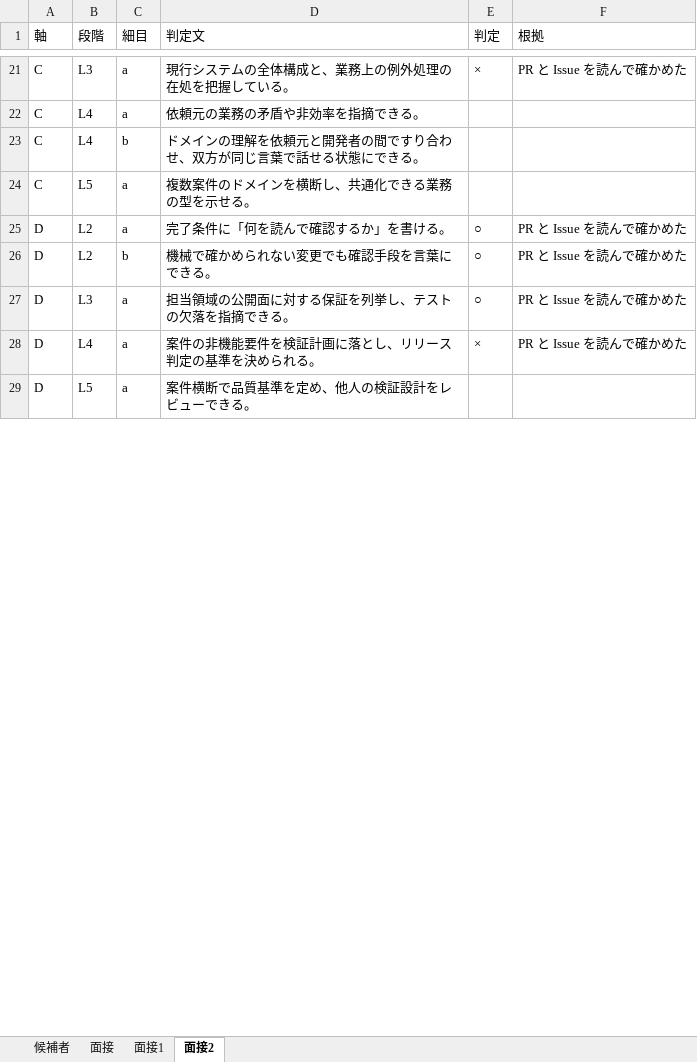
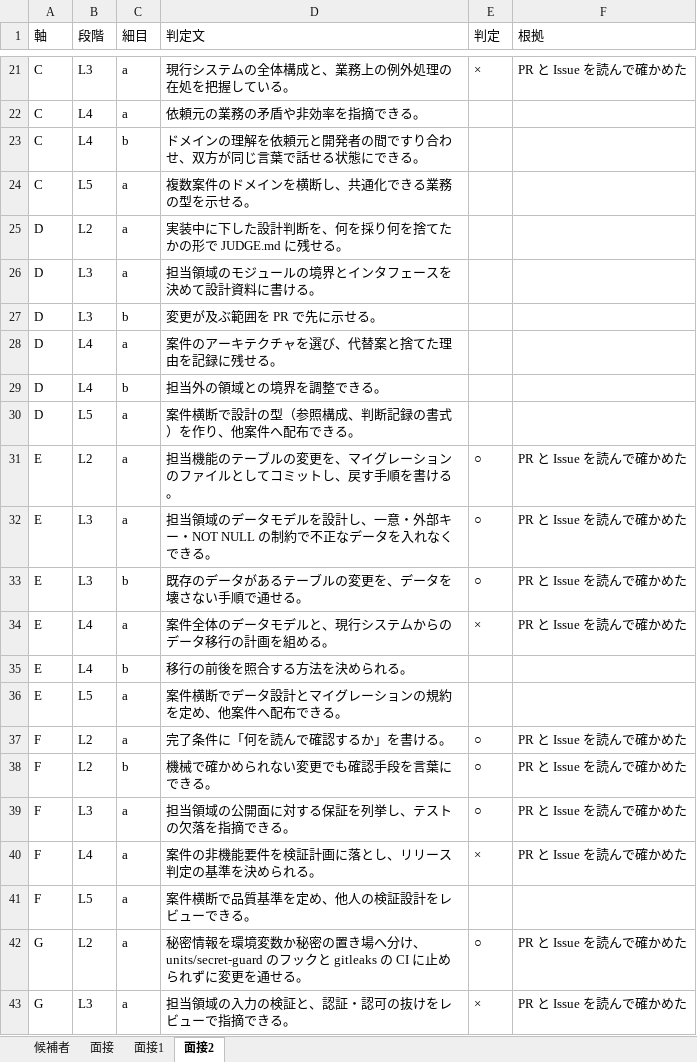
Before and after one commit to yktsnet/mgmt-kit, an Excel workbook: board/samples/drive/candidates/mia-collins.xlsx, sheet 面接2, drawn as a sheet; only a part is shown, gaps mark what is left out; values as stored, in another font and other column widths than the file's, no borders; addresses are those after the commit; the diff covers the shown part only; the diff names each change by its address in the sheet, - before the commit and + after, or states it on an @@ line.

```diff
--- a/board/samples/drive/candidates/mia-collins.xlsx (sheet 面接2)
+++ b/board/samples/drive/candidates/mia-collins.xlsx (sheet 面接2)
+row 25: D | L2 | a | 実装中に下した設計判断を、何を採り何を捨てたかの形で JUDGE.md に残せる。
+row 26: D | L3 | a | 担当領域のモジュールの境界とインタフェースを決めて設計資料に書ける。
+row 27: D | L3 | b | 変更が及ぶ範囲を PR で先に示せる。
+row 28: D | L4 | a | 案件のアーキテクチャを選び、代替案と捨てた理由を記録に残せる。
+row 29: D | L4 | b | 担当外の領域との境界を調整できる。
+row 30: D | L5 | a | 案件横断で設計の型（参照構成、判断記録の書式）を作り、他案件へ配布できる。
+row 31: E | L2 | a | 担当機能のテーブルの変更を、マイグレーションのファイルとしてコミットし、戻す手順を書ける。 | ○ | PR と Issue を読んで確かめた
+row 32: E | L3 | a | 担当領域のデータモデルを設計し、一意・外部キー・NOT NULL の制約で不正なデータを入れなくできる。 | ○ | PR と Issue を読んで確かめた
+row 33: E | L3 | b | 既存のデータがあるテーブルの変更を、データを壊さない手順で通せる。 | ○ | PR と Issue を読んで確かめた
+row 34: E | L4 | a | 案件全体のデータモデルと、現行システムからのデータ移行の計画を組める。 | × | PR と Issue を読んで確かめた
+row 35: E | L4 | b | 移行の前後を照合する方法を決められる。
+row 36: E | L5 | a | 案件横断でデータ設計とマイグレーションの規約を定め、他案件へ配布できる。
-A37:A41 (軸): D
+A37:A41 (軸): F
+row 42: G | L2 | a | 秘密情報を環境変数か秘密の置き場へ分け、units/secret-guard のフックと gitleaks の CI に止められずに変更を通せる。 | ○ | PR と Issue を読んで確かめた
+row 43: G | L3 | a | 担当領域の入力の検証と、認証・認可の抜けをレビューで指摘できる。 | × | PR と Issue を読んで確かめた
```
Also changed, not shown: 6 added rows and 5 edited cells elsewhere in this sheet, sheet 面接1, board/samples/drive/candidates/liam-price.xlsx, board/samples/drive/candidates/noah-reed.xlsx, 36 other files.
